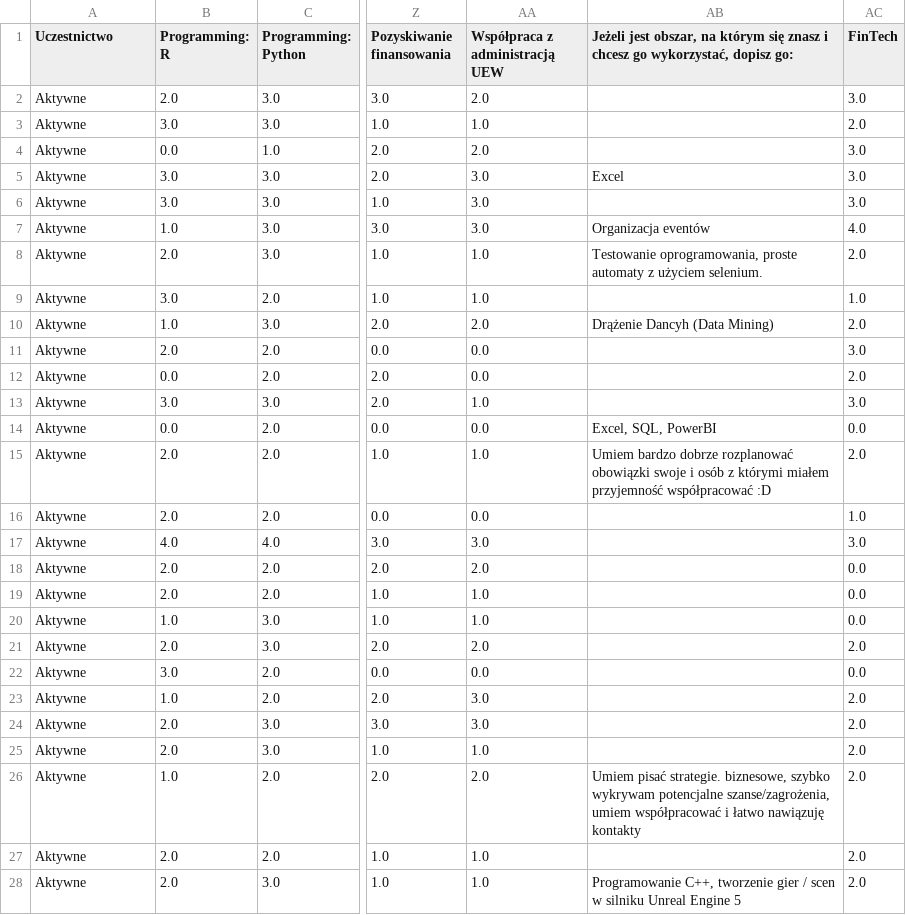
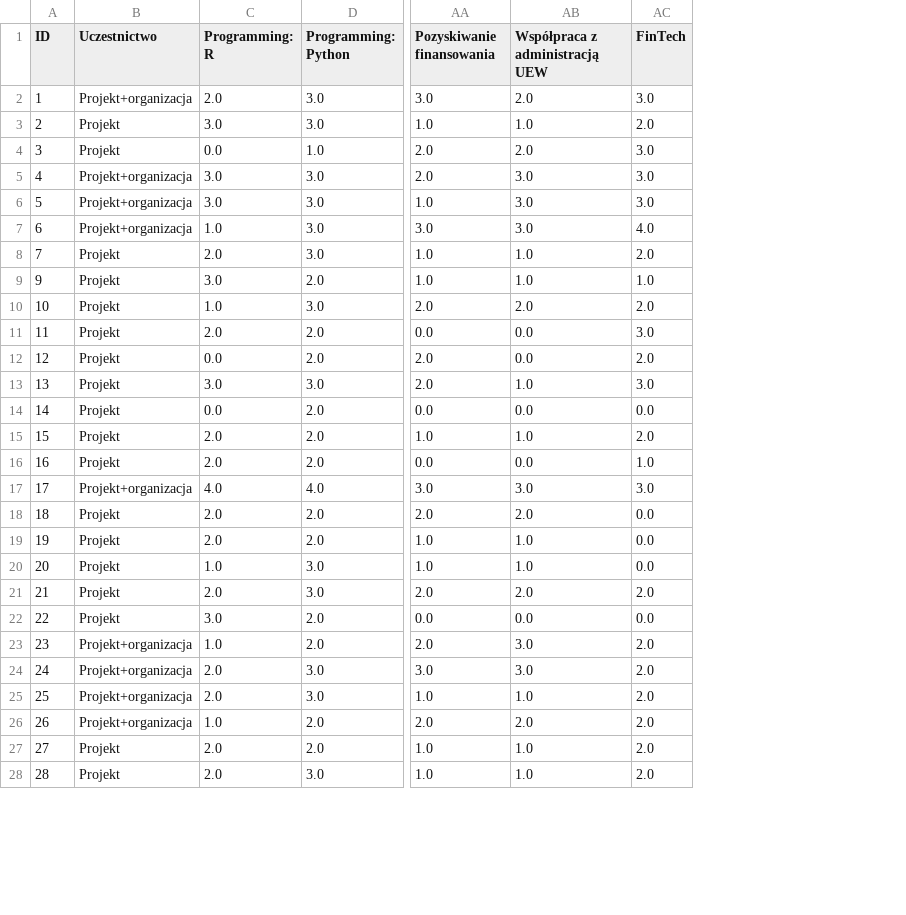
Before and after one commit to MalwinaKoz/Project-People-Analytics, a CSV file: data/03_Processed/01_ProcessedData.csv, drawn as a sheet; only a part is shown, gaps mark what is left out; removed rows and columns are numbered as before the commit, all else as after; the diff covers the shown part only; the diff names each change by its address in the sheet, - before the commit and + after, or states it on an @@ line.

```diff
--- a/data/03_Processed/01_ProcessedData.csv
+++ b/data/03_Processed/01_ProcessedData.csv
+column A (ID), rows 2-28: 1 | 2 | 3 | 4 | 5 | 6 | 7 | 9 | 10 | 11 | 12 | 13 | 14 | 15 | 16 | 17 | 18 | 19 | 20 | 21 | 22 | 23 | 24 | 25 | 26 | 27 | 28
-column AB, rows 1-28: Jeżeli jest obszar, na którym się znasz i chcesz go wykorzystać, dopisz go: |  |  |  | Excel |  | Organizacja eventów | Testowanie oprogramowania, proste automaty z użyciem selenium. |  | Drążenie Dancyh (Data Mining) |  |  |  | Excel, SQL, PowerBI | Umiem bardzo dobrze rozplanować obowiązki swoje i osób z którymi miałem przyjemność współpracować :D |  |  |  |  |  |  |  |  |  |  | Umiem pisać strategie. biznesowe, szybko wykrywam potencjalne szanse/zagrożenia, umiem współpracować i łatwo nawiązuję kontakty |  | Programowanie C++, tworzenie gier / scen w silniku Unreal Engine 5
-B2 (Uczestnictwo): Aktywne
+B2 (Uczestnictwo): Projekt+organizacja
-B3:B4 (Uczestnictwo): Aktywne
+B3:B4 (Uczestnictwo): Projekt
-B5:B7 (Uczestnictwo): Aktywne
+B5:B7 (Uczestnictwo): Projekt+organizacja
-B8:B16 (Uczestnictwo): Aktywne
+B8:B16 (Uczestnictwo): Projekt
-B17 (Uczestnictwo): Aktywne
+B17 (Uczestnictwo): Projekt+organizacja
-B18:B22 (Uczestnictwo): Aktywne
+B18:B22 (Uczestnictwo): Projekt
-B23:B26 (Uczestnictwo): Aktywne
+B23:B26 (Uczestnictwo): Projekt+organizacja
-B27:B28 (Uczestnictwo): Aktywne
+B27:B28 (Uczestnictwo): Projekt
```
Also changed, not shown: 33 edited cells elsewhere in this file, data/02_Interim/01_SelectedFeutures.csv, 3 other files.
